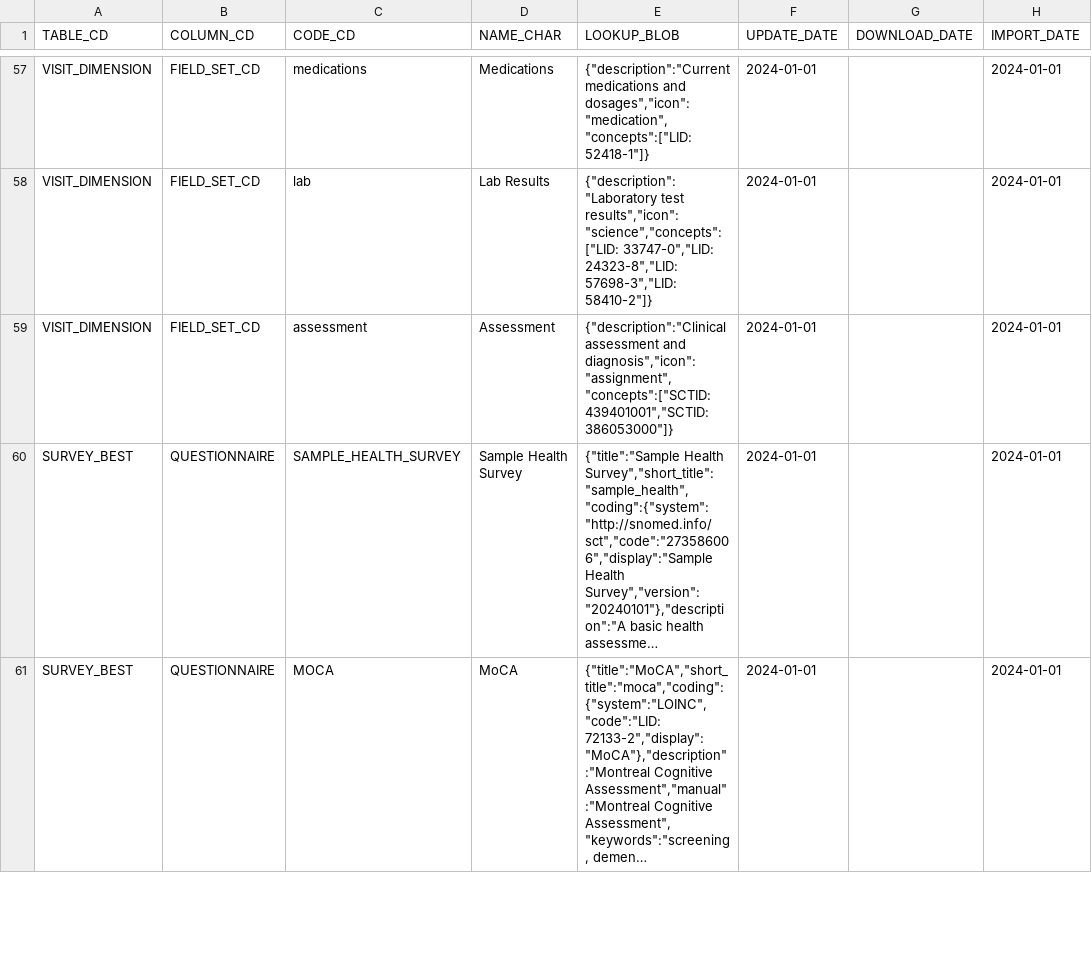
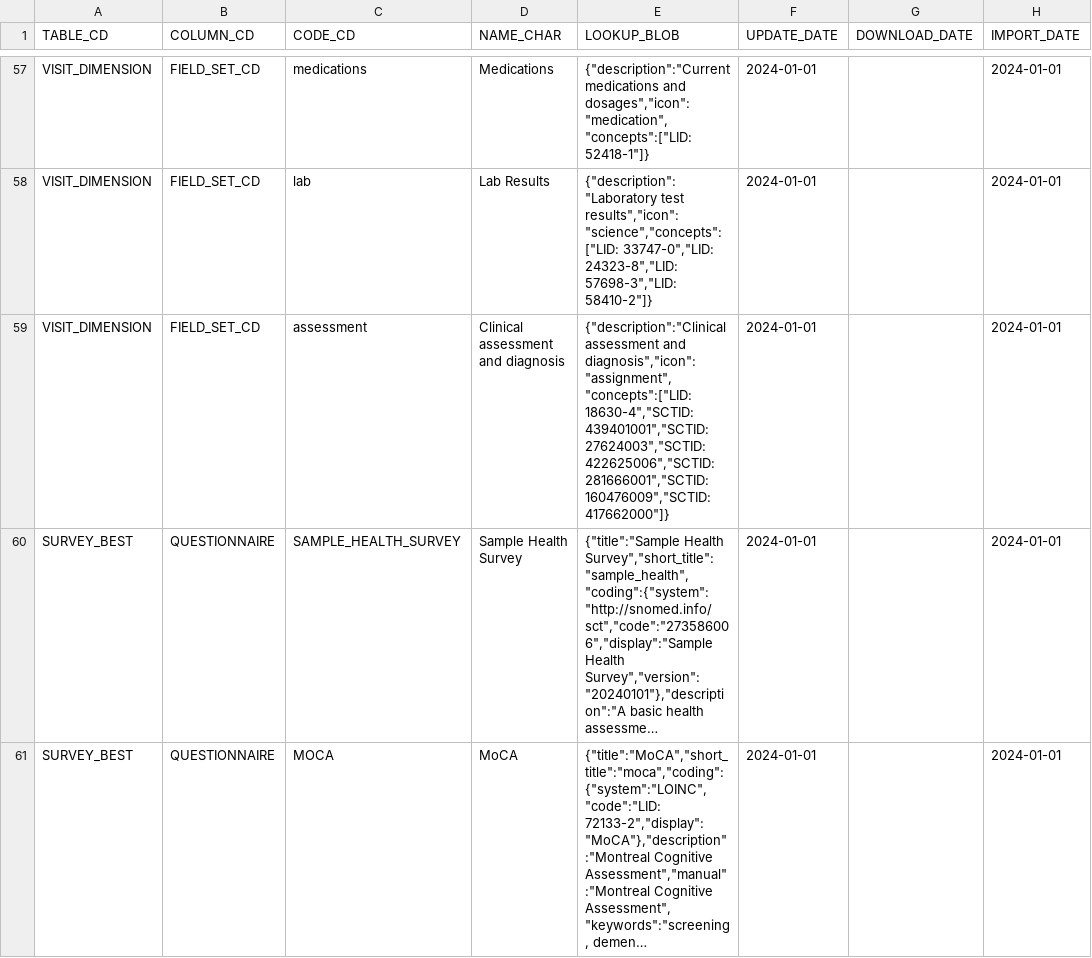
Before and after one commit to JenAIx/BEST, a CSV file: db/app2/src/core/database/seeds/code_lookup_data.csv, drawn as a sheet; only a part is shown, gaps mark what is left out; long unchanged cells end in …; the diff names each change by its address in the sheet, - before the commit and + after, or states it on an @@ line.

```diff
--- a/db/app2/src/core/database/seeds/code_lookup_data.csv
+++ b/db/app2/src/core/database/seeds/code_lookup_data.csv
-D59 (NAME_CHAR): Assessment
+D59 (NAME_CHAR): Clinical assessment and diagnosis
-E59 (LOOKUP_BLOB): …assessment and diagnosis","icon":"assignment","concepts":["SCTID: 439401001","SCTID: 386053000"]}
+E59 (LOOKUP_BLOB): …assessment and diagnosis","icon":"assignment","concepts":["LID: 18630-4","SCTID: 439401001","SCTID: 27624003","SCTID: 422625006","SCTID: 281666001","SCTID: 160476009","SCTID: 417662000"]}
```
Also changed, not shown: 27 other files.
